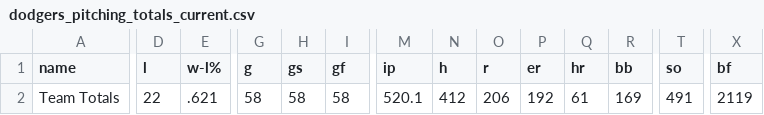
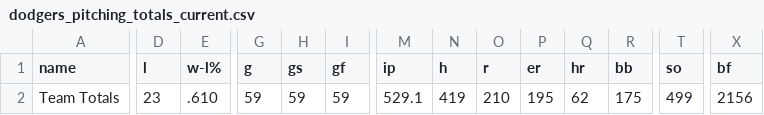
Before and after one commit to stiles/dodgers, a CSV file: data/pitching/dodgers_pitching_totals_current.csv, drawn as a sheet; only a part is shown, gaps mark what is left out; the diff covers the shown part only; the diff names each change by its address in the sheet, - before the commit and + after, or states it on an @@ line.

```diff
--- a/data/pitching/dodgers_pitching_totals_current.csv
+++ b/data/pitching/dodgers_pitching_totals_current.csv
-D2 (l): 22
+D2 (l): 23
-E2 (w-l%): .621
+E2 (w-l%): .610
-G2 (g): 58
+G2 (g): 59
-H2 (gs): 58
+H2 (gs): 59
-I2 (gf): 58
+I2 (gf): 59
-M2 (ip): 520.1
+M2 (ip): 529.1
-N2 (h): 412
+N2 (h): 419
-O2 (r): 206
+O2 (r): 210
-P2 (er): 192
+P2 (er): 195
-Q2 (hr): 61
+Q2 (hr): 62
-R2 (bb): 169
+R2 (bb): 175
-T2 (so): 491
+T2 (so): 499
-X2 (bf): 2119
+X2 (bf): 2156
```
Also changed, not shown: 5 edited cells elsewhere in this file, data/standings/dodgers_season_outcomes.csv, data/standings/dodgers_standings_1958_present.csv, 20 other files.
